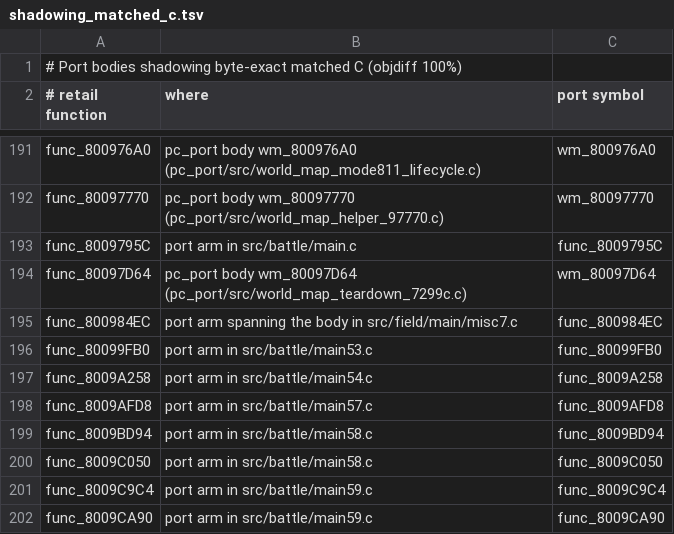
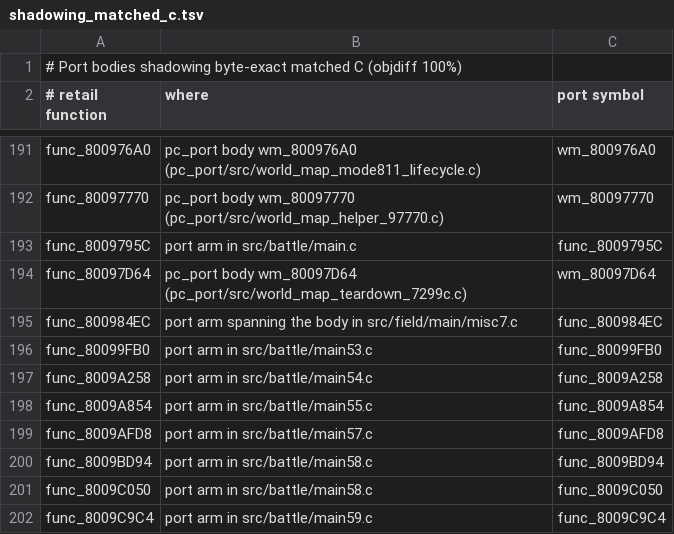
Before and after one commit to Blizz127/xenogears-decomp-ai, a TSV file: docs/port/shadowing_matched_c.tsv, drawn as a sheet; only a part is shown, gaps mark what is left out; the shorter side is filled out with more unchanged rows; the diff names each change by its address in the sheet, - before the commit and + after, or states it on an @@ line.

```diff
--- a/docs/port/shadowing_matched_c.tsv
+++ b/docs/port/shadowing_matched_c.tsv
+row 198: func_8009A854 | port arm in src/battle/main55.c | func_8009A854
```
Also changed, not shown: 1 other file.
